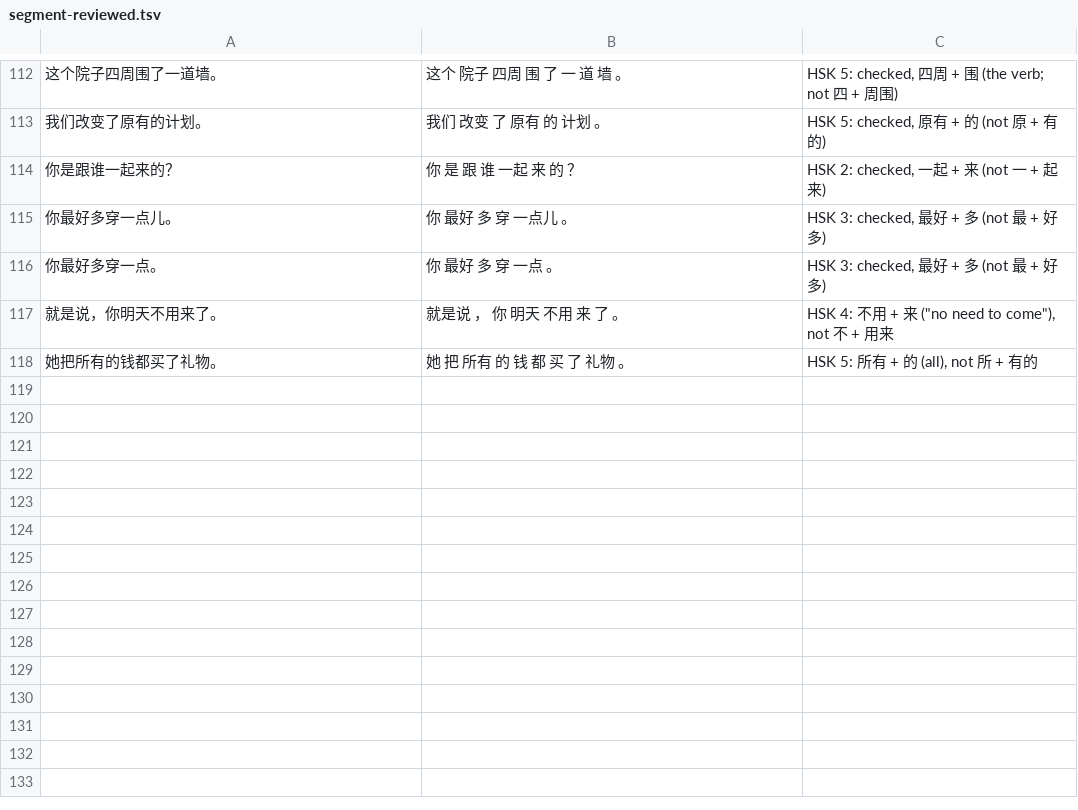
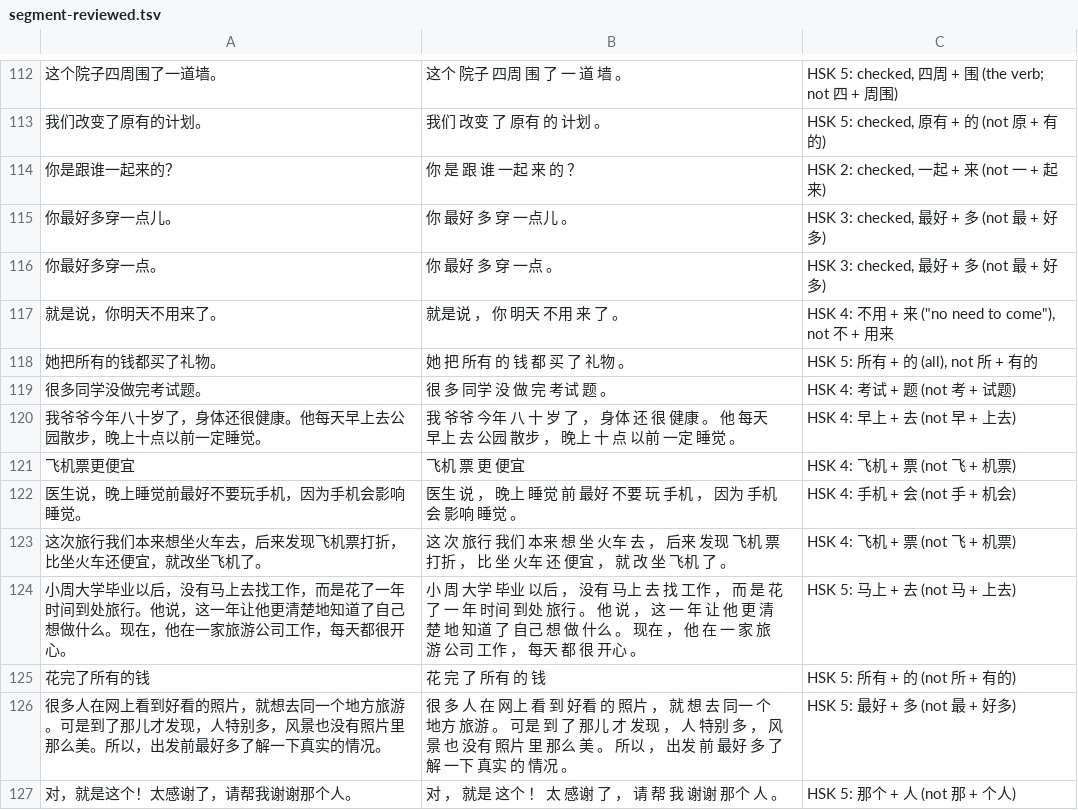
Before and after one commit to alvinyu20/hsk-path, a TSV file: content/segment-reviewed.tsv, drawn as a sheet; only a part is shown, gaps mark what is left out.

```diff
--- a/content/segment-reviewed.tsv
+++ b/content/segment-reviewed.tsv
@@ -118 +118,10 @@
 她把所有的钱都买了礼物。	她 把 所有 的 钱 都 买 了 礼物 。	HSK 5: 所有 + 的 (all), not 所 + 有的
+很多同学没做完考试题。	很 多 同学 没 做 完 考试 题 。	HSK 4: 考试 + 题 (not 考 + 试题)
+我爷爷今年八十岁了，身体还很健康。他每天早上去公园散步，晚上十点以前一定睡觉。	我 爷爷 今年 八 十 岁 了 ， 身体 还 很 健康 。 他 每天 早上 去 公园 散步 ， 晚上 十 点 以前 一定 睡觉 。	HSK 4: 早上 + 去 (not 早 + 上去)
+飞机票更便宜	飞机 票 更 便宜	HSK 4: 飞机 + 票 (not 飞 + 机票)
+医生说，晚上睡觉前最好不要玩手机，因为手机会影响睡觉。	医生 说 ， 晚上 睡觉 前 最好 不要 玩 手机 ， 因为 手机 会 影响 睡觉 。	HSK 4: 手机 + 会 (not 手 + 机会)
+这次旅行我们本来想坐火车去，后来发现飞机票打折，比坐火车还便宜，就改坐飞机了。	这 次 旅行 我们 本来 想 坐 火车 去 ， 后来 发现 飞机 票 打折 ， 比 坐 火车 还 便宜 ， 就 改 坐 飞机 了 。	HSK 4: 飞机 + 票 (not 飞 + 机票)
+小周大学毕业以后，没有马上去找工作，而是花了一年时间到处旅行。他说，这一年让他更清楚地知道了自己想做什么。现在，他在一家旅游公司工作，每天都很开心。	小 周 大学 毕业 以后 ， 没有 马上 去 找 工作 ， 而 是 花 了 一 年 时间 到处 旅行 。 他 说 ， 这 一 年 让 他 更 清楚 地 知道 了 自己 想 做 什么 。 现在 ， 他 在 一 家 旅游 公司 工作 ， 每天 都 很 开心 。	HSK 5: 马上 + 去 (not 马 + 上去)
+花完了所有的钱	花 完 了 所有 的 钱	HSK 5: 所有 + 的 (not 所 + 有的)
+很多人在网上看到好看的照片，就想去同一个地方旅游。可是到了那儿才发现，人特别多，风景也没有照片里那么美。所以，出发前最好多了解一下真实的情况。	很 多 人 在 网上 看 到 好看 的 照片 ， 就 想 去 同一 个 地方 旅游 。 可是 到 了 那儿 才 发现 ， 人 特别 多 ， 风景 也 没有 照片 里 那么 美 。 所以 ， 出发 前 最好 多 了解 一下 真实 的 情况 。	HSK 5: 最好 + 多 (not 最 + 好多)
+对，就是这个！太感谢了，请帮我谢谢那个人。	对 ， 就是 这个 ！ 太 感谢 了 ， 请 帮 我 谢谢 那个 人 。	HSK 5: 那个 + 人 (not 那 + 个人)
```
Also changed, not shown: 50 other files.
